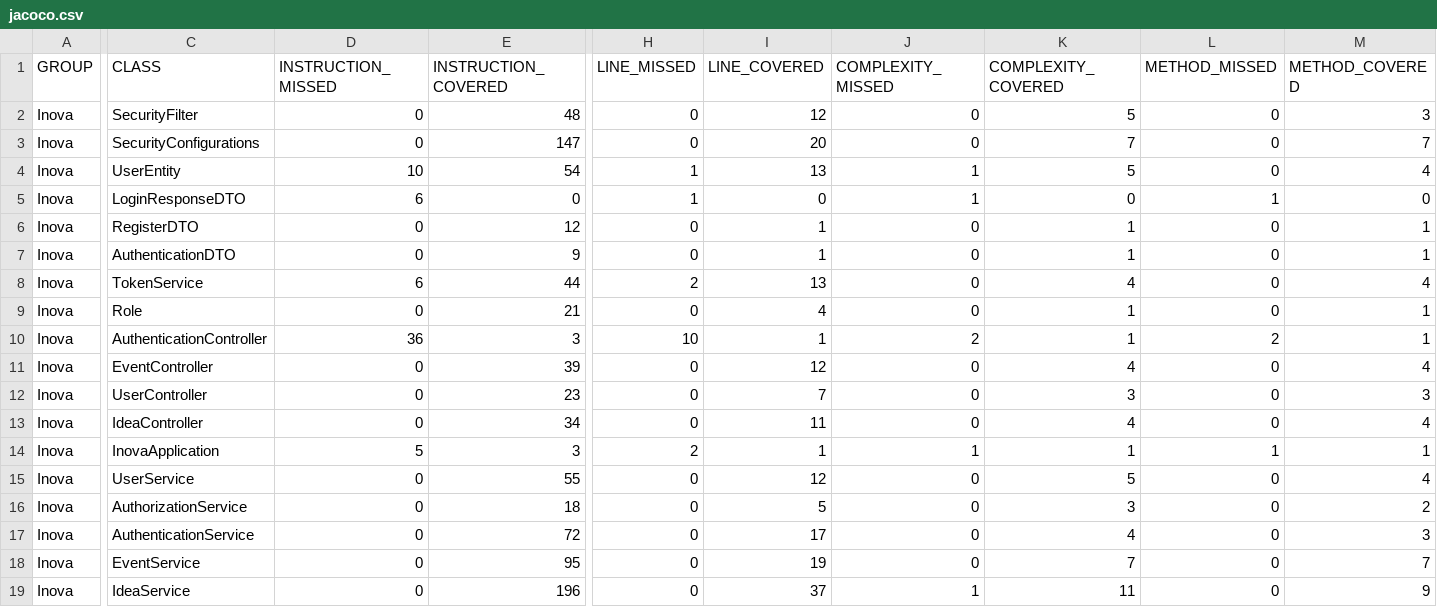
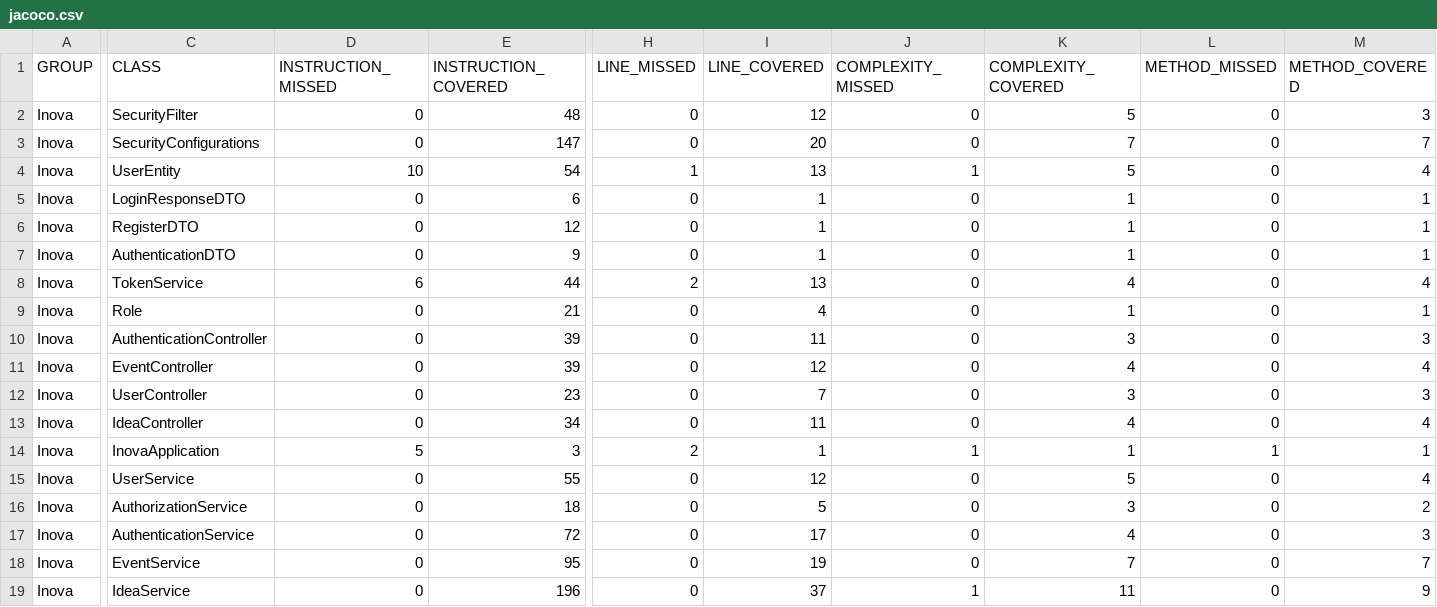
Before and after one commit to Vtormacs/Sistema-Inova-Empresa-Backend, a CSV file: target/site/jacoco/jacoco.csv, drawn as a sheet; only a part is shown, gaps mark what is left out; the diff names each change by its address in the sheet, - before the commit and + after, or states it on an @@ line.

```diff
--- a/target/site/jacoco/jacoco.csv
+++ b/target/site/jacoco/jacoco.csv
-D5 (INSTRUCTION_MISSED): 6
+D5 (INSTRUCTION_MISSED): 0
-E5 (INSTRUCTION_COVERED): 0
+E5 (INSTRUCTION_COVERED): 6
-H5 (LINE_MISSED): 1
+H5 (LINE_MISSED): 0
-I5 (LINE_COVERED): 0
+I5 (LINE_COVERED): 1
-J5 (COMPLEXITY_MISSED): 1
+J5 (COMPLEXITY_MISSED): 0
-K5 (COMPLEXITY_COVERED): 0
+K5 (COMPLEXITY_COVERED): 1
-L5 (METHOD_MISSED): 1
+L5 (METHOD_MISSED): 0
-M5 (METHOD_COVERED): 0
+M5 (METHOD_COVERED): 1
-D10 (INSTRUCTION_MISSED): 36
+D10 (INSTRUCTION_MISSED): 0
-E10 (INSTRUCTION_COVERED): 3
+E10 (INSTRUCTION_COVERED): 39
-H10 (LINE_MISSED): 10
+H10 (LINE_MISSED): 0
-I10 (LINE_COVERED): 1
+I10 (LINE_COVERED): 11
-J10 (COMPLEXITY_MISSED): 2
+J10 (COMPLEXITY_MISSED): 0
-K10 (COMPLEXITY_COVERED): 1
+K10 (COMPLEXITY_COVERED): 3
-L10 (METHOD_MISSED): 2
+L10 (METHOD_MISSED): 0
-M10 (METHOD_COVERED): 1
+M10 (METHOD_COVERED): 3
```
Also changed, not shown: 41 other files.
